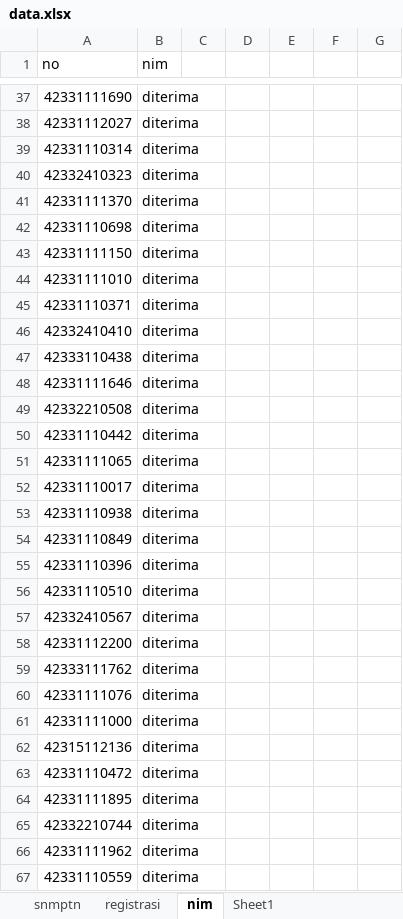
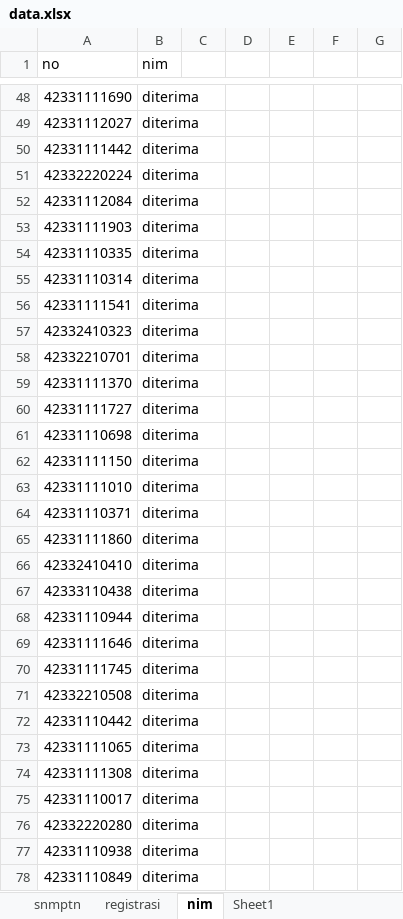
Before and after one commit to tirtareg/23smm, an Excel workbook: data.xlsx, sheet nim, drawn as a sheet; only a part is shown, gaps mark what is left out; the shorter side is filled out with more unchanged rows; values as stored, in another font and other column widths than the file's, no borders; conditional formats not drawn; the diff covers the shown part only; the diff names each change by its address in the sheet, - before the commit and + after, or states it on an @@ line.

```diff
--- a/data.xlsx (sheet nim)
+++ b/data.xlsx (sheet nim)
+row 50: 42331111442 | diterima
+row 51: 42332220224 | diterima
+row 52: 42331112084 | diterima
+row 53: 42331111903 | diterima
+row 54: 42331110335 | diterima
+row 56: 42331111541 | diterima
+row 58: 42332210701 | diterima
+row 60: 42331111727 | diterima
+row 65: 42331111860 | diterima
+row 68: 42331110944 | diterima
+row 70: 42331111745 | diterima
+row 74: 42331111308 | diterima
+row 76: 42332220280 | diterima
```
Also changed, not shown: 54 added rows, 67 removed rows and 2 edited cells elsewhere in this sheet, sheet snmptn, formulas that keep their value, docs/data.xlsx, 1 other file.
